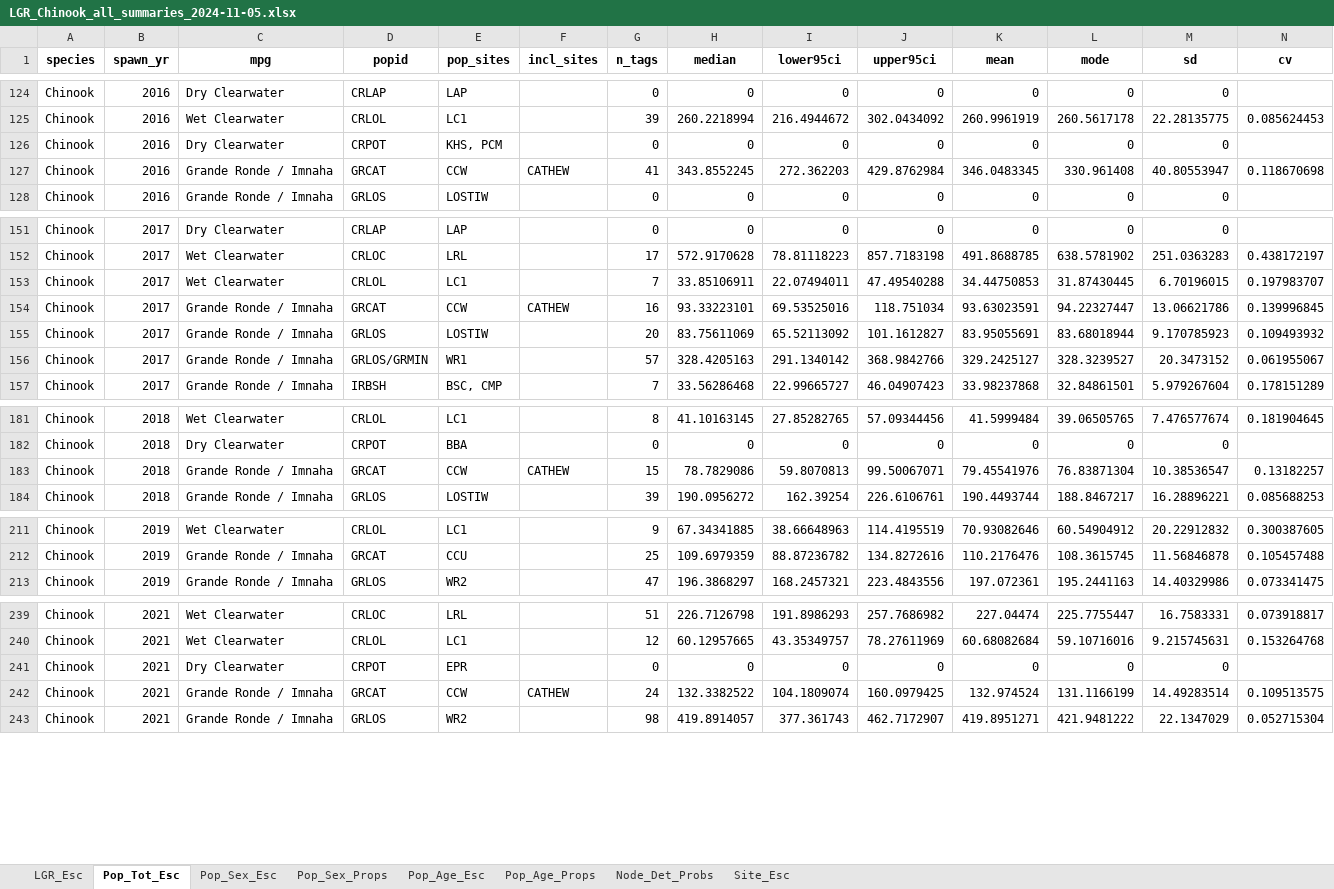
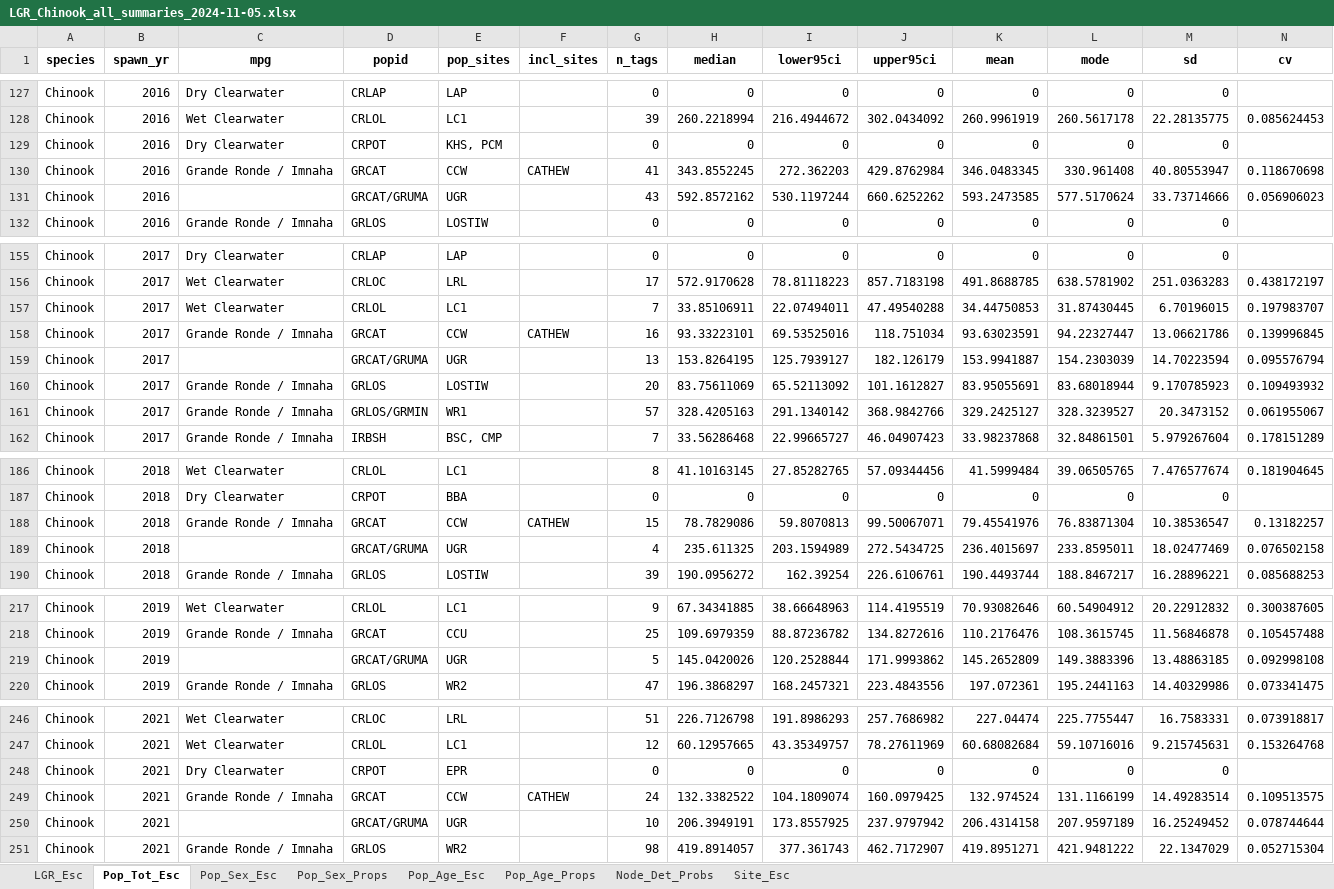
Before and after one commit to NPTfisheries/SnakeRiverFishStatus, an Excel workbook: output/syntheses/LGR_Chinook_all_summaries_2024-11-05.xlsx, sheet Pop_Tot_Esc, drawn as a sheet; only a part is shown, gaps mark what is left out; values as stored, in another font and other column widths than the file's, no borders; rows hold the shown columns only; the diff covers the shown part only; the diff names each change by its address in the sheet, - before the commit and + after, or states it on an @@ line.

```diff
--- a/output/syntheses/LGR_Chinook_all_summaries_2024-11-05.xlsx (sheet Pop_Tot_Esc)
+++ b/output/syntheses/LGR_Chinook_all_summaries_2024-11-05.xlsx (sheet Pop_Tot_Esc)
+row 131: Chinook | 2016 |  | GRCAT/GRUMA | UGR |  | 43 | 592.8572162 | 530.1197244 | 660.6252262 | 593.2473585 | 577.5170624 | 33.73714666 | 0.056906023
+row 159: Chinook | 2017 |  | GRCAT/GRUMA | UGR |  | 13 | 153.8264195 | 125.7939127 | 182.126179 | 153.9941887 | 154.2303039 | 14.70223594 | 0.095576794
+row 189: Chinook | 2018 |  | GRCAT/GRUMA | UGR |  | 4 | 235.611325 | 203.1594989 | 272.5434725 | 236.4015697 | 233.8595011 | 18.02477469 | 0.076502158
+row 219: Chinook | 2019 |  | GRCAT/GRUMA | UGR |  | 5 | 145.0420026 | 120.2528844 | 171.9993862 | 145.2652809 | 149.3883396 | 13.48863185 | 0.092998108
+row 250: Chinook | 2021 |  | GRCAT/GRUMA | UGR |  | 10 | 206.3949191 | 173.8557925 | 237.9797942 | 206.4314158 | 207.9597189 | 16.25249452 | 0.078744644
```
Also changed, not shown: 7 added rows elsewhere in this sheet, sheet Pop_Age_Esc, sheet Pop_Age_Props, sheet Pop_Sex_Esc, sheet Pop_Sex_Props, sheet Node_Det_Probs, output/syntheses/LGR_Steelhead_all_summaries_2024-11-05.xlsx.
